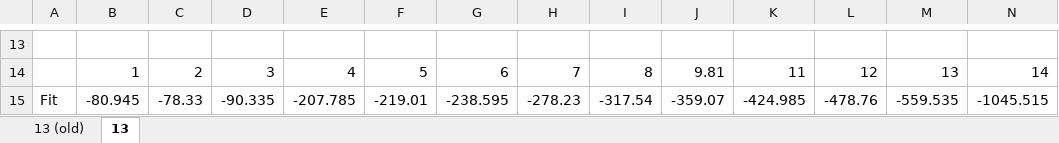
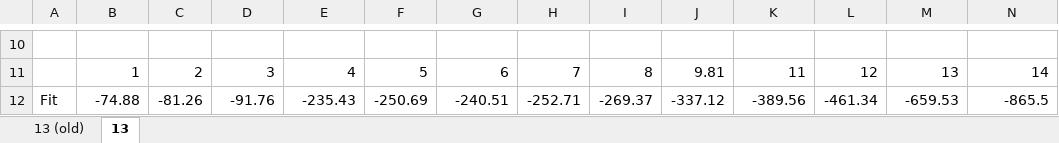
Before and after one commit to Ctrl-Sky/partly_observable_pendulum, an Excel workbook: pendulum/random_mem_grav/random_mem_grav.xlsx, sheet 13, drawn as a sheet; only a part is shown, gaps mark what is left out; values as stored, in another font and other column widths than the file's, no borders; charts and pictures not drawn; addresses are those after the commit; the diff covers the shown part only; the diff names each change by its address in the sheet, - before the commit and + after, or states it on an @@ line.

```diff
--- a/pendulum/random_mem_grav/random_mem_grav.xlsx (sheet 13)
+++ b/pendulum/random_mem_grav/random_mem_grav.xlsx (sheet 13)
-B12: -80.945
+B12: -74.88
-C12: -78.33
+C12: -81.26
-D12: -90.335
+D12: -91.76
-E12: -207.785
+E12: -235.43
-F12: -219.01
+F12: -250.69
-G12: -238.595
+G12: -240.51
-H12: -278.23
+H12: -252.71
-I12: -317.54
+I12: -269.37
-J12: -359.07
+J12: -337.12
-K12: -424.985
+K12: -389.56
-L12: -478.76
+L12: -461.34
-M12: -559.535
+M12: -659.53
-N12: -1045.515
+N12: -865.5
```
Also changed, not shown: 8 added rows, 11 removed rows and 19 edited cells elsewhere in this sheet, sheet 13 (old), charts or pictures, pendulum/random_full_grav/random_full_grav.xlsx, pendulum/random_mem_grav/random_mem_raw_data.xlsx.
